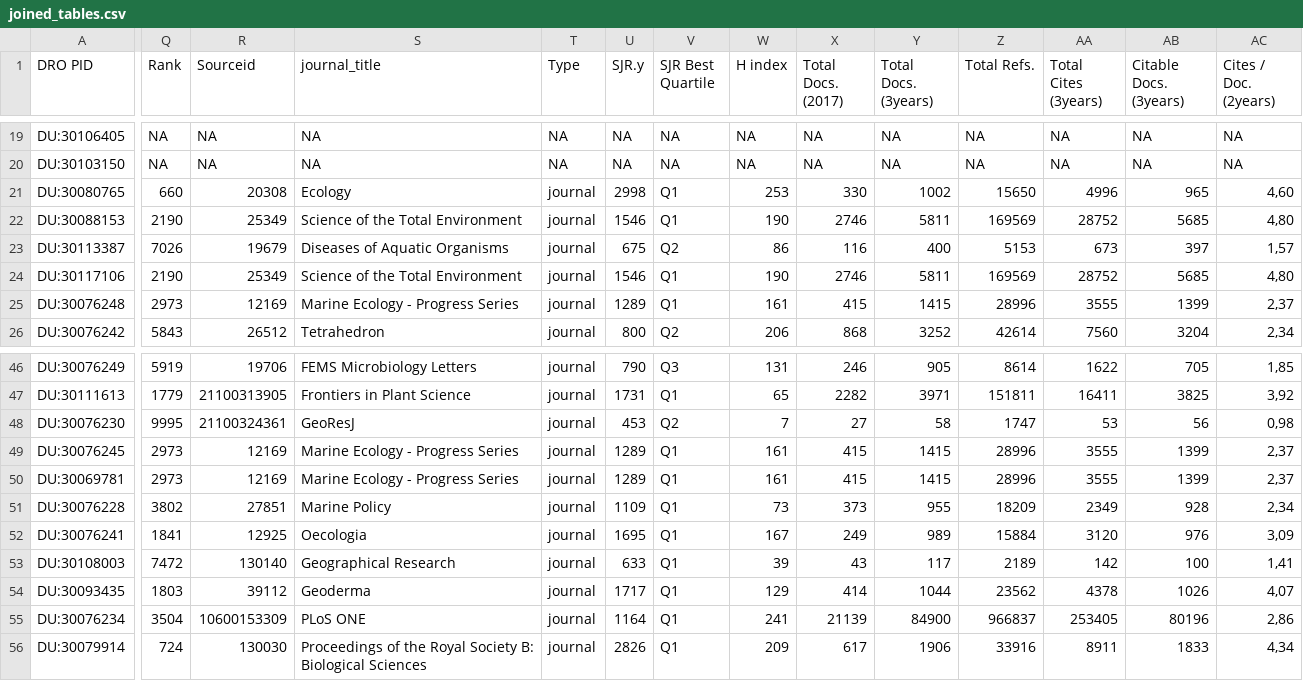
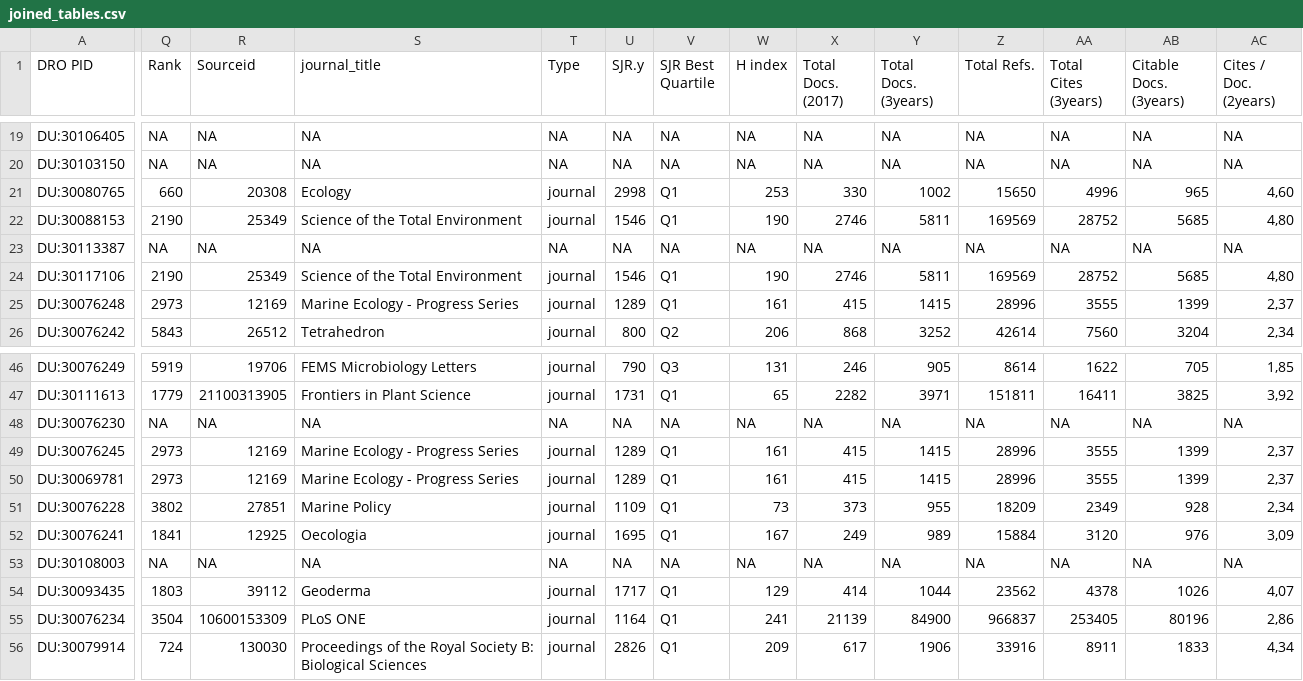
Before and after one commit to paddytobias/DRO-to-Scimago, a CSV file: output_data/joined_tables.csv, drawn as a sheet; only a part is shown, gaps mark what is left out; the diff covers the shown part only; the diff names each change by its address in the sheet, - before the commit and + after, or states it on an @@ line.

```diff
--- a/output_data/joined_tables.csv
+++ b/output_data/joined_tables.csv
-Q23 (Rank): 7026
+Q23 (Rank): NA
-R23 (Sourceid): 19679
+R23 (Sourceid): NA
-S23 (journal_title): Diseases of Aquatic Organisms
+S23 (journal_title): NA
-T23 (Type): journal
+T23 (Type): NA
-U23 (SJR.y): 675
+U23 (SJR.y): NA
-V23 (SJR Best Quartile): Q2
+V23 (SJR Best Quartile): NA
-W23 (H index): 86
+W23 (H index): NA
-X23 (Total Docs. (2017)): 116
+X23 (Total Docs. (2017)): NA
-Y23 (Total Docs. (3years)): 400
+Y23 (Total Docs. (3years)): NA
-Z23 (Total Refs.): 5153
+Z23 (Total Refs.): NA
-AA23 (Total Cites (3years)): 673
+AA23 (Total Cites (3years)): NA
-AB23 (Citable Docs. (3years)): 397
+AB23 (Citable Docs. (3years)): NA
-AC23 (Cites / Doc. (2years)): 1,57
+AC23 (Cites / Doc. (2years)): NA
-Q48 (Rank): 9995
+Q48 (Rank): NA
-R48 (Sourceid): 21100324361
+R48 (Sourceid): NA
-S48 (journal_title): GeoResJ
+S48 (journal_title): NA
-T48 (Type): journal
+T48 (Type): NA
-U48 (SJR.y): 453
+U48 (SJR.y): NA
-V48 (SJR Best Quartile): Q2
+V48 (SJR Best Quartile): NA
-W48 (H index): 7
+W48 (H index): NA
-X48 (Total Docs. (2017)): 27
+X48 (Total Docs. (2017)): NA
-Y48 (Total Docs. (3years)): 58
+Y48 (Total Docs. (3years)): NA
-Z48 (Total Refs.): 1747
+Z48 (Total Refs.): NA
-AA48 (Total Cites (3years)): 53
+AA48 (Total Cites (3years)): NA
-AB48 (Citable Docs. (3years)): 56
+AB48 (Citable Docs. (3years)): NA
-AC48 (Cites / Doc. (2years)): 0,98
+AC48 (Cites / Doc. (2years)): NA
-Q53 (Rank): 7472
+Q53 (Rank): NA
-R53 (Sourceid): 130140
+R53 (Sourceid): NA
-S53 (journal_title): Geographical Research
+S53 (journal_title): NA
-T53 (Type): journal
+T53 (Type): NA
-U53 (SJR.y): 633
+U53 (SJR.y): NA
-V53 (SJR Best Quartile): Q1
+V53 (SJR Best Quartile): NA
-W53 (H index): 39
+W53 (H index): NA
-X53 (Total Docs. (2017)): 43
+X53 (Total Docs. (2017)): NA
-Y53 (Total Docs. (3years)): 117
+Y53 (Total Docs. (3years)): NA
-Z53 (Total Refs.): 2189
+Z53 (Total Refs.): NA
-AA53 (Total Cites (3years)): 142
+AA53 (Total Cites (3years)): NA
-AB53 (Citable Docs. (3years)): 100
+AB53 (Citable Docs. (3years)): NA
-AC53 (Cites / Doc. (2years)): 1,41
+AC53 (Cites / Doc. (2years)): NA
```
Also changed, not shown: 63 edited cells elsewhere in this file, output_data/joined_tables_with_splt_categories.csv, 3 other files.
